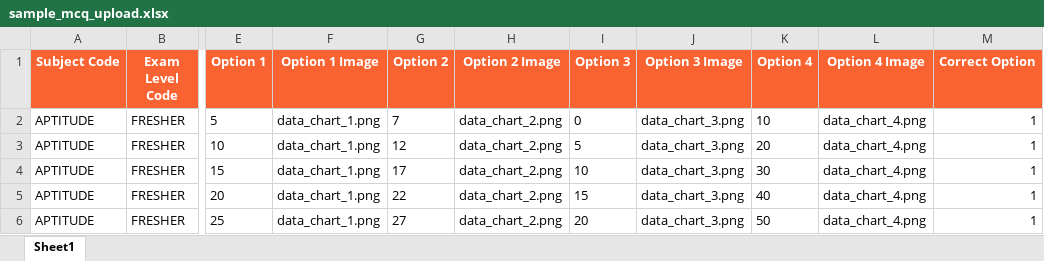
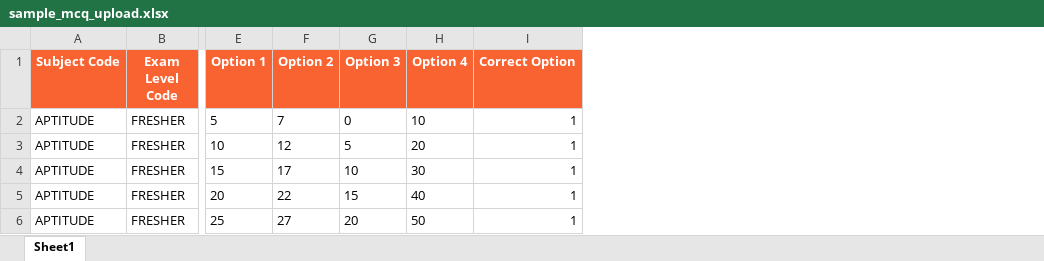
Before and after one commit to md-danish-ai/talent-flow-ats, an Excel workbook: frontend/public/templates/sample_mcq_upload.xlsx, sheet Sheet1, drawn as a sheet; only a part is shown, gaps mark what is left out; values as stored, in another font and other column widths than the file's, no borders; the diff names each change by its address in the sheet, - before the commit and + after, or states it on an @@ line.

Commit message:
style: update ResultStatusLegend theme for light mode support and update sample MCQ template

```diff
--- a/frontend/public/templates/sample_mcq_upload.xlsx (sheet Sheet1)
+++ b/frontend/public/templates/sample_mcq_upload.xlsx (sheet Sheet1)
-column F (Option 1 Image), rows 2-6: all data_chart_1.png
-column H (Option 2 Image), rows 2-6: all data_chart_2.png
-column J (Option 3 Image), rows 2-6: all data_chart_3.png
-column L (Option 4 Image), rows 2-6: all data_chart_4.png
```
Also changed, not shown: 1 other file.
